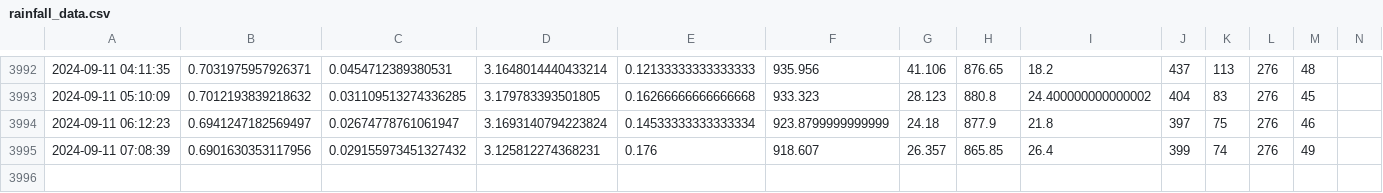
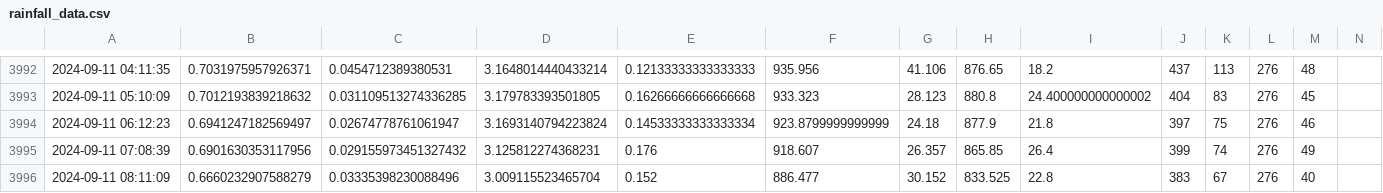
Before and after one commit to muimran/rain, a CSV file: scripts/rainfall_data.csv, drawn as a sheet; only a part is shown, gaps mark what is left out; rows hold the shown columns only; the diff names each change by its address in the sheet, - before the commit and + after, or states it on an @@ line.

Commit message:
update

```diff
--- a/scripts/rainfall_data.csv
+++ b/scripts/rainfall_data.csv
+row 3996: 2024-09-11 08:11:09 | 0.6660232907588279 | 0.03335398230088496 | 3.009115523465704 | 0.152 | 886.477 | 30.152 | 833.525 | 22.8 | 383 | 67 | 276 | 40
```
